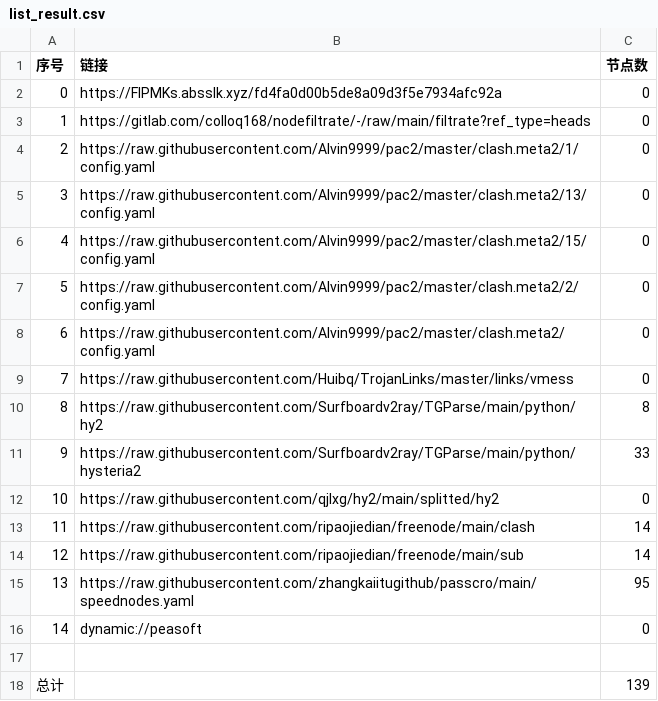
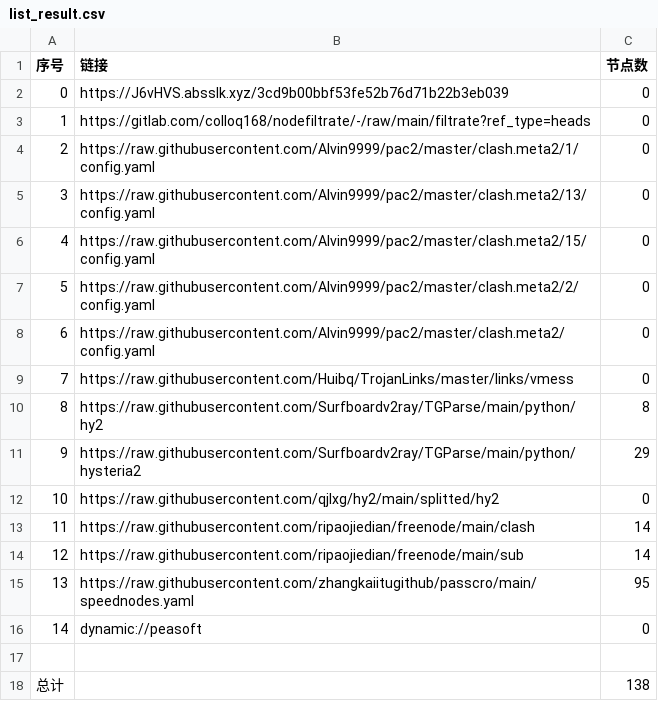
Before and after one commit to xlh001/AutoMergePublicNodes, a CSV file: list_result.csv, drawn as a sheet.

```diff
--- a/list_result.csv
+++ b/list_result.csv
@@ -1,3 +1,3 @@
 序号,链接,节点数
-0,https://FlPMKs.absslk.xyz/fd4fa0d00b5de8a09d3f5e7934afc92a,0
+0,https://J6vHVS.absslk.xyz/3cd9b00bbf53fe52b76d71b22b3eb039,0
 1,https://gitlab.com/colloq168/nodefiltrate/-/raw/main/filtrate?ref_type=heads,0
@@ -10,3 +10,3 @@
 8,https://raw.githubusercontent.com/Surfboardv2ray/TGParse/main/python/hy2,8
-9,https://raw.githubusercontent.com/Surfboardv2ray/TGParse/main/python/hysteria2,33
+9,https://raw.githubusercontent.com/Surfboardv2ray/TGParse/main/python/hysteria2,29
 10,https://raw.githubusercontent.com/qjlxg/hy2/main/splitted/hy2,0
@@ -17,2 +17,2 @@
 
-总计,,139
+总计,,138
```
Also changed, not shown: 8 other files.
